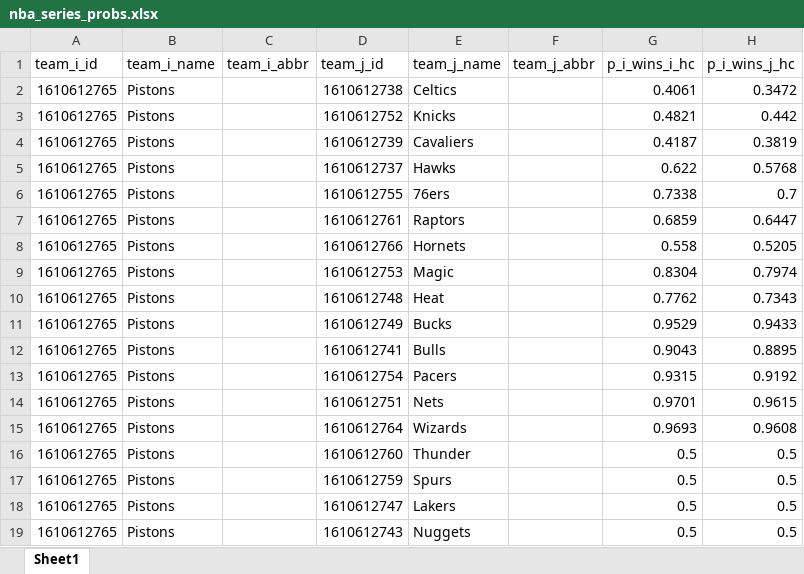
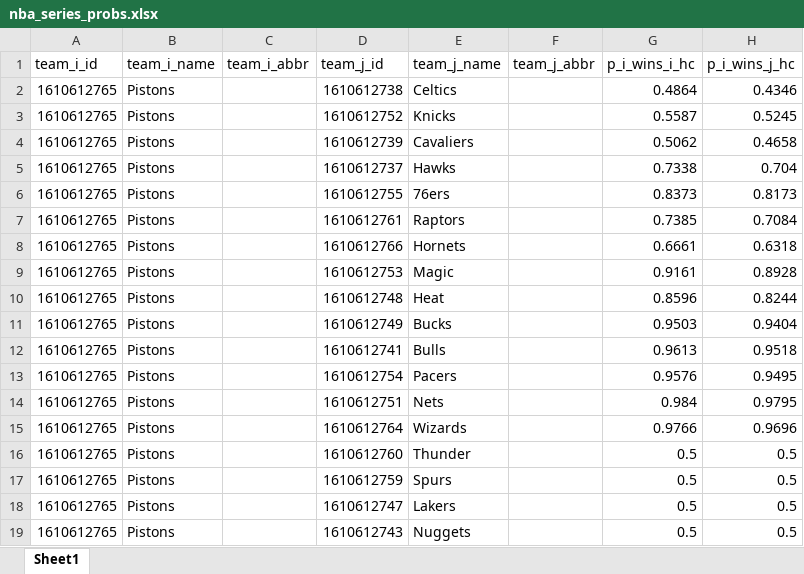
Before and after one commit to egomaniacsfantasy/oddsgodslanding, an Excel workbook: nba/public/data/nba_series_probs.xlsx, sheet Sheet1, drawn as a sheet; only a part is shown; values as stored, in another font and other column widths than the file's, no borders; the diff covers the shown part only; the diff names each change by its address in the sheet, - before the commit and + after, or states it on an @@ line.

```diff
--- a/nba/public/data/nba_series_probs.xlsx (sheet Sheet1)
+++ b/nba/public/data/nba_series_probs.xlsx (sheet Sheet1)
-G2 (p_i_wins_i_hc): 0.4061
+G2 (p_i_wins_i_hc): 0.4864
-H2 (p_i_wins_j_hc): 0.3472
+H2 (p_i_wins_j_hc): 0.4346
-G3 (p_i_wins_i_hc): 0.4821
+G3 (p_i_wins_i_hc): 0.5587
-H3 (p_i_wins_j_hc): 0.442
+H3 (p_i_wins_j_hc): 0.5245
-G4 (p_i_wins_i_hc): 0.4187
+G4 (p_i_wins_i_hc): 0.5062
-H4 (p_i_wins_j_hc): 0.3819
+H4 (p_i_wins_j_hc): 0.4658
-G5 (p_i_wins_i_hc): 0.622
+G5 (p_i_wins_i_hc): 0.7338
-H5 (p_i_wins_j_hc): 0.5768
+H5 (p_i_wins_j_hc): 0.704
-G6 (p_i_wins_i_hc): 0.7338
+G6 (p_i_wins_i_hc): 0.8373
-H6 (p_i_wins_j_hc): 0.7
+H6 (p_i_wins_j_hc): 0.8173
-G7 (p_i_wins_i_hc): 0.6859
+G7 (p_i_wins_i_hc): 0.7385
-H7 (p_i_wins_j_hc): 0.6447
+H7 (p_i_wins_j_hc): 0.7084
-G8 (p_i_wins_i_hc): 0.558
+G8 (p_i_wins_i_hc): 0.6661
-H8 (p_i_wins_j_hc): 0.5205
+H8 (p_i_wins_j_hc): 0.6318
-G9 (p_i_wins_i_hc): 0.8304
+G9 (p_i_wins_i_hc): 0.9161
-H9 (p_i_wins_j_hc): 0.7974
+H9 (p_i_wins_j_hc): 0.8928
-G10 (p_i_wins_i_hc): 0.7762
+G10 (p_i_wins_i_hc): 0.8596
-H10 (p_i_wins_j_hc): 0.7343
+H10 (p_i_wins_j_hc): 0.8244
-G11 (p_i_wins_i_hc): 0.9529
+G11 (p_i_wins_i_hc): 0.9503
-H11 (p_i_wins_j_hc): 0.9433
+H11 (p_i_wins_j_hc): 0.9404
-G12 (p_i_wins_i_hc): 0.9043
+G12 (p_i_wins_i_hc): 0.9613
-H12 (p_i_wins_j_hc): 0.8895
+H12 (p_i_wins_j_hc): 0.9518
-G13 (p_i_wins_i_hc): 0.9315
+G13 (p_i_wins_i_hc): 0.9576
-H13 (p_i_wins_j_hc): 0.9192
+H13 (p_i_wins_j_hc): 0.9495
-G14 (p_i_wins_i_hc): 0.9701
+G14 (p_i_wins_i_hc): 0.984
-H14 (p_i_wins_j_hc): 0.9615
+H14 (p_i_wins_j_hc): 0.9795
-G15 (p_i_wins_i_hc): 0.9693
+G15 (p_i_wins_i_hc): 0.9766
-H15 (p_i_wins_j_hc): 0.9608
+H15 (p_i_wins_j_hc): 0.9696
```
Also changed, not shown: 360 edited cells elsewhere in this sheet, nba/public/data/nba_matchup_probs.xlsx, nba/public/data/nba_playoff_schedule.xlsx, 12 other files.
